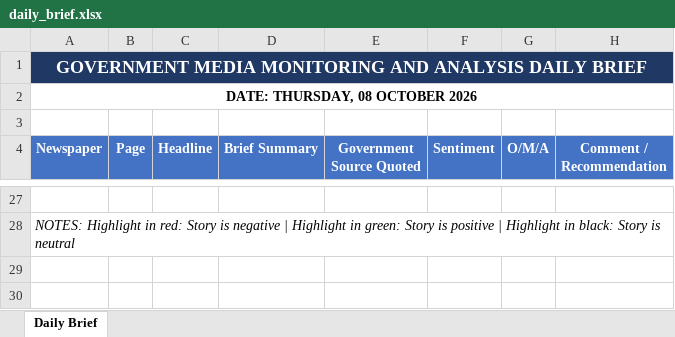
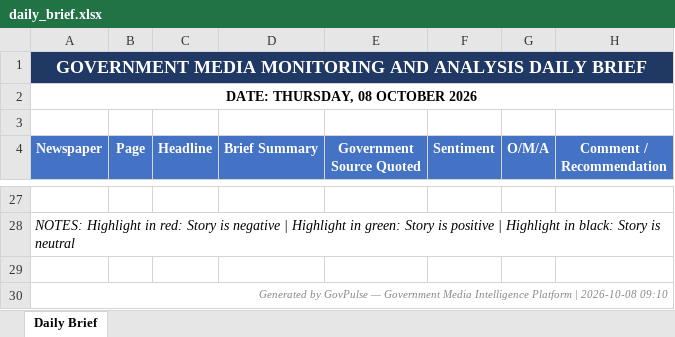
Before and after one commit to Prof-Gtn/GovPulse, an Excel workbook: data/processed/daily_brief.xlsx, sheet Daily Brief, drawn as a sheet; only a part is shown, gaps mark what is left out; values as stored, in another font and other column widths than the file's, no borders; the diff names each change by its address in the sheet, - before the commit and + after, or states it on an @@ line.

Commit message:
Polish daily brief report — wider columns, auto-row heights, frozen header

```diff
--- a/data/processed/daily_brief.xlsx (sheet Daily Brief)
+++ b/data/processed/daily_brief.xlsx (sheet Daily Brief)
+row 29: (empty)
+row 30: Generated by GovPulse — Government Media Intelligence Platform | 2026-10-08 09:10
```
Also changed, not shown: 1 other file.
